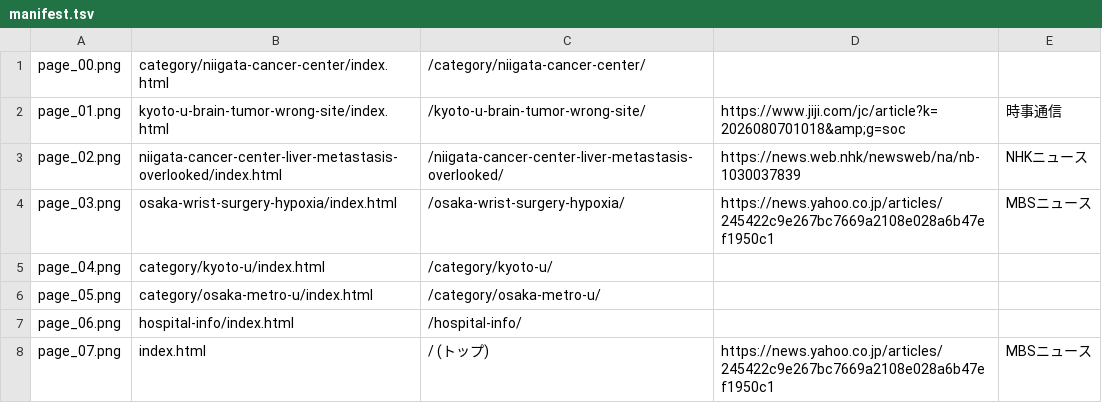
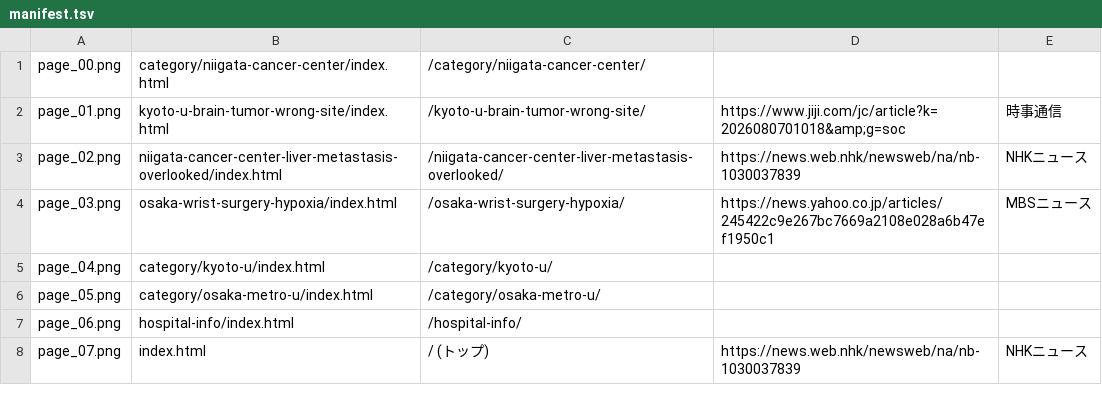
Before and after one commit to nisioka/www.malpractice-committee.com, a TSV file: pr-17/manifest.tsv, drawn as a sheet.

```diff
--- a/pr-17/manifest.tsv
+++ b/pr-17/manifest.tsv
@@ -7,2 +7,2 @@ page_05.png	category/osaka-metro-u/index.html	/category/osaka-metro-u/
 page_06.png	hospital-info/index.html	/hospital-info/		
-page_07.png	index.html	/ (トップ)	https://news.yahoo.co.jp/articles/245422c9e267bc7669a2108e028a6b47ef1950c1	MBSニュース
+page_07.png	index.html	/ (トップ)	https://news.web.nhk/newsweb/na/nb-1030037839	NHKニュース
```
Also changed, not shown: 1 other file.
